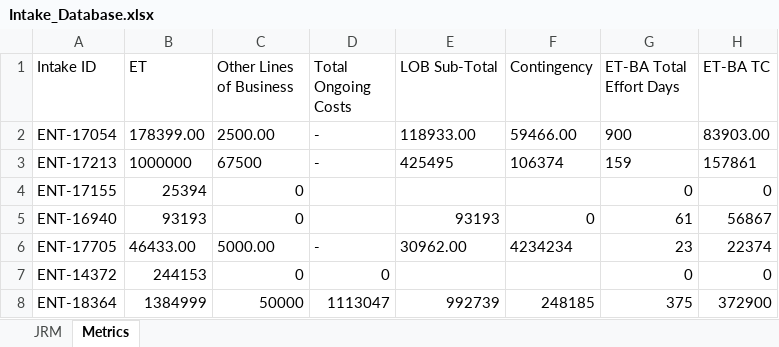
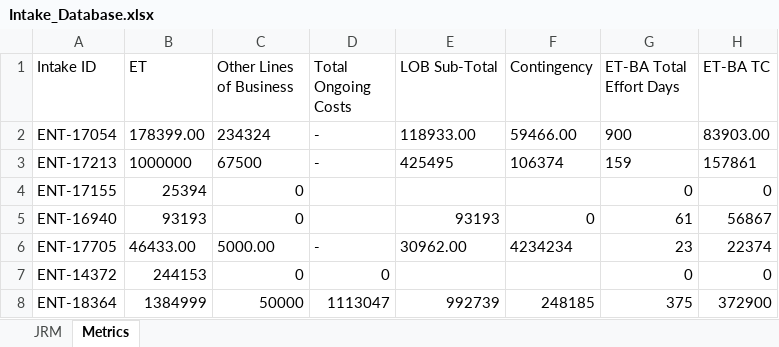
Before and after one commit to Parthiv18/intake, an Excel workbook: Intake_Database.xlsx, sheet Metrics, drawn as a sheet; only a part is shown; values as stored, in another font and other column widths than the file's, no borders; the diff names each change by its address in the sheet, - before the commit and + after, or states it on an @@ line.

Commit message:
Update Metrics row for ENT-17054

```diff
--- a/Intake_Database.xlsx (sheet Metrics)
+++ b/Intake_Database.xlsx (sheet Metrics)
-C2 (Other Lines of Business): 2500.00
+C2 (Other Lines of Business): 234324
```
